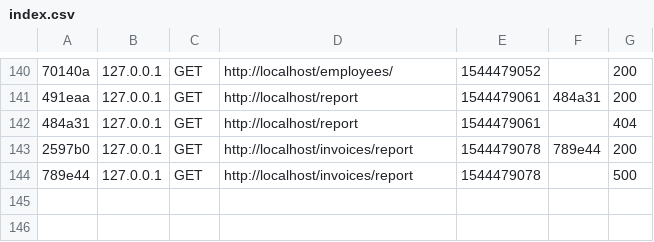
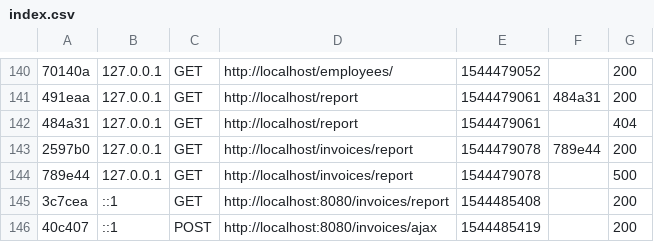
Before and after one commit to wirotechnologies/wiro123, a CSV file: var/cache/dev/profiler/index.csv, drawn as a sheet; only a part is shown, gaps mark what is left out; the diff names each change by its address in the sheet, - before the commit and + after, or states it on an @@ line.

```diff
--- a/var/cache/dev/profiler/index.csv
+++ b/var/cache/dev/profiler/index.csv
+row 145: 3c7cea | ::1 | GET | http://localhost:8080/invoices/report | 1544485408 |  | 200
+row 146: 40c407 | ::1 | POST | http://localhost:8080/invoices/ajax | 1544485419 |  | 200
```
Also changed, not shown: 10 other files.
